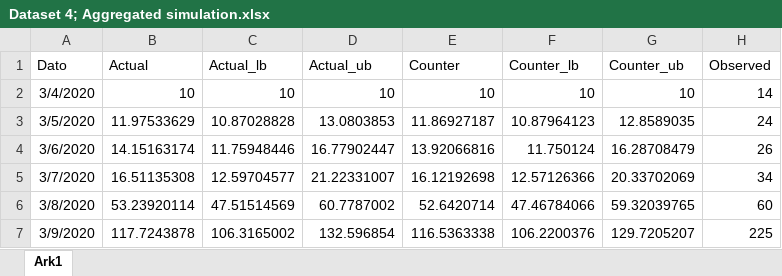
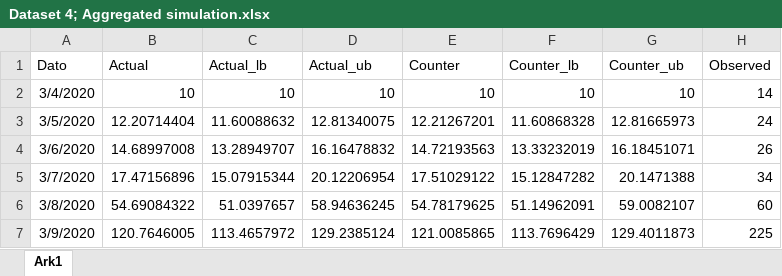
Before and after one commit to Jens-sys/COVID-19-seminar-appendix, an Excel workbook: Dataset 4; Aggregated simulation.xlsx, sheet Ark1, drawn as a sheet; only a part is shown; values as stored, in another font and other column widths than the file's, no borders; the diff covers the shown part only; the diff names each change by its address in the sheet, - before the commit and + after, or states it on an @@ line.

```diff
--- a/Dataset 4; Aggregated simulation.xlsx (sheet Ark1)
+++ b/Dataset 4; Aggregated simulation.xlsx (sheet Ark1)
-B3 (Actual): 11.97533629
+B3 (Actual): 12.20714404
-C3 (Actual_lb): 10.87028828
+C3 (Actual_lb): 11.60088632
-D3 (Actual_ub): 13.0803853
+D3 (Actual_ub): 12.81340075
-E3 (Counter): 11.86927187
+E3 (Counter): 12.21267201
-F3 (Counter_lb): 10.87964123
+F3 (Counter_lb): 11.60868328
-G3 (Counter_ub): 12.8589035
+G3 (Counter_ub): 12.81665973
-B4 (Actual): 14.15163174
+B4 (Actual): 14.68997008
-C4 (Actual_lb): 11.75948446
+C4 (Actual_lb): 13.28949707
-D4 (Actual_ub): 16.77902447
+D4 (Actual_ub): 16.16478832
-E4 (Counter): 13.92066816
+E4 (Counter): 14.72193563
-F4 (Counter_lb): 11.750124
+F4 (Counter_lb): 13.33232019
-G4 (Counter_ub): 16.28708479
+G4 (Counter_ub): 16.18451071
-B5 (Actual): 16.51135308
+B5 (Actual): 17.47156896
-C5 (Actual_lb): 12.59704577
+C5 (Actual_lb): 15.07915344
-D5 (Actual_ub): 21.22331007
+D5 (Actual_ub): 20.12206954
-E5 (Counter): 16.12192698
+E5 (Counter): 17.51029122
-F5 (Counter_lb): 12.57126366
+F5 (Counter_lb): 15.12847282
-G5 (Counter_ub): 20.33702069
+G5 (Counter_ub): 20.1471388
-B6 (Actual): 53.23920114
+B6 (Actual): 54.69084322
-C6 (Actual_lb): 47.51514569
+C6 (Actual_lb): 51.0397657
-D6 (Actual_ub): 60.7787002
+D6 (Actual_ub): 58.94636245
-E6 (Counter): 52.6420714
+E6 (Counter): 54.78179625
-F6 (Counter_lb): 47.46784066
+F6 (Counter_lb): 51.14962091
-G6 (Counter_ub): 59.32039765
+G6 (Counter_ub): 59.0082107
-B7 (Actual): 117.7243878
+B7 (Actual): 120.7646005
-C7 (Actual_lb): 106.3165002
+C7 (Actual_lb): 113.4657972
-D7 (Actual_ub): 132.596854
+D7 (Actual_ub): 129.2385124
-E7 (Counter): 116.5363338
+E7 (Counter): 121.0085865
-F7 (Counter_lb): 106.2200376
+F7 (Counter_lb): 113.7696429
-G7 (Counter_ub): 129.7205207
+G7 (Counter_ub): 129.4011873
```
Also changed, not shown: 1758 edited cells elsewhere in this sheet, Dataset 2; Predicted values.xlsx, Dataset 3; Simulation.xlsx.
